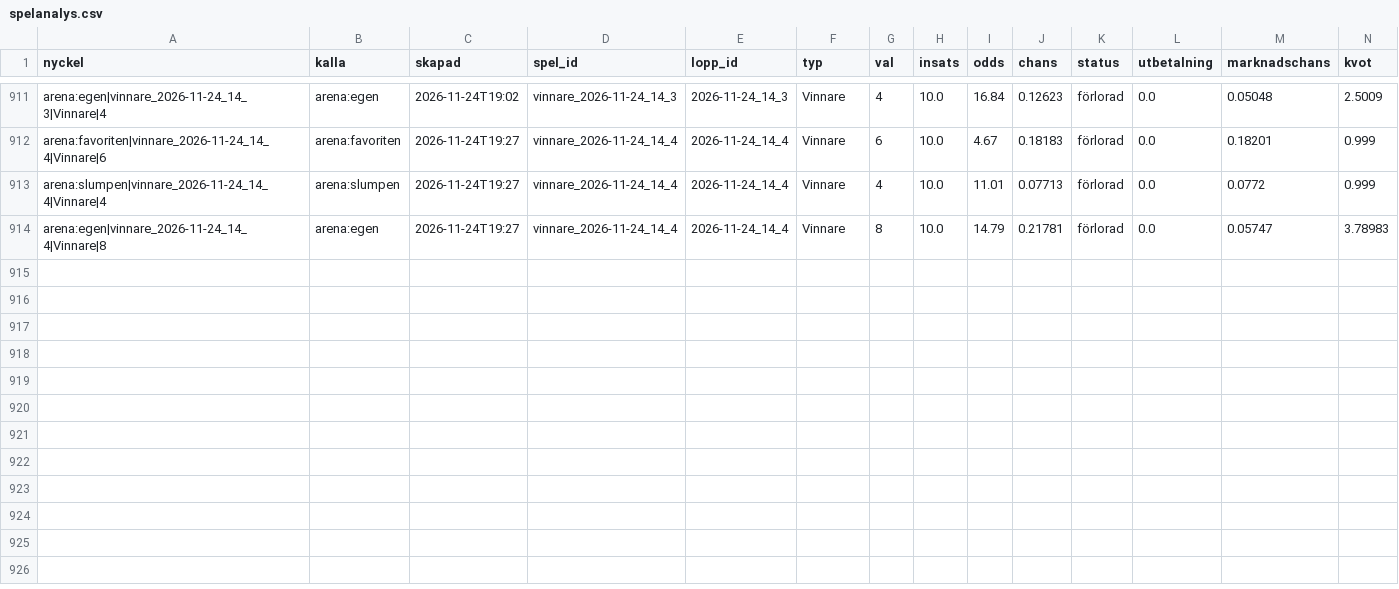
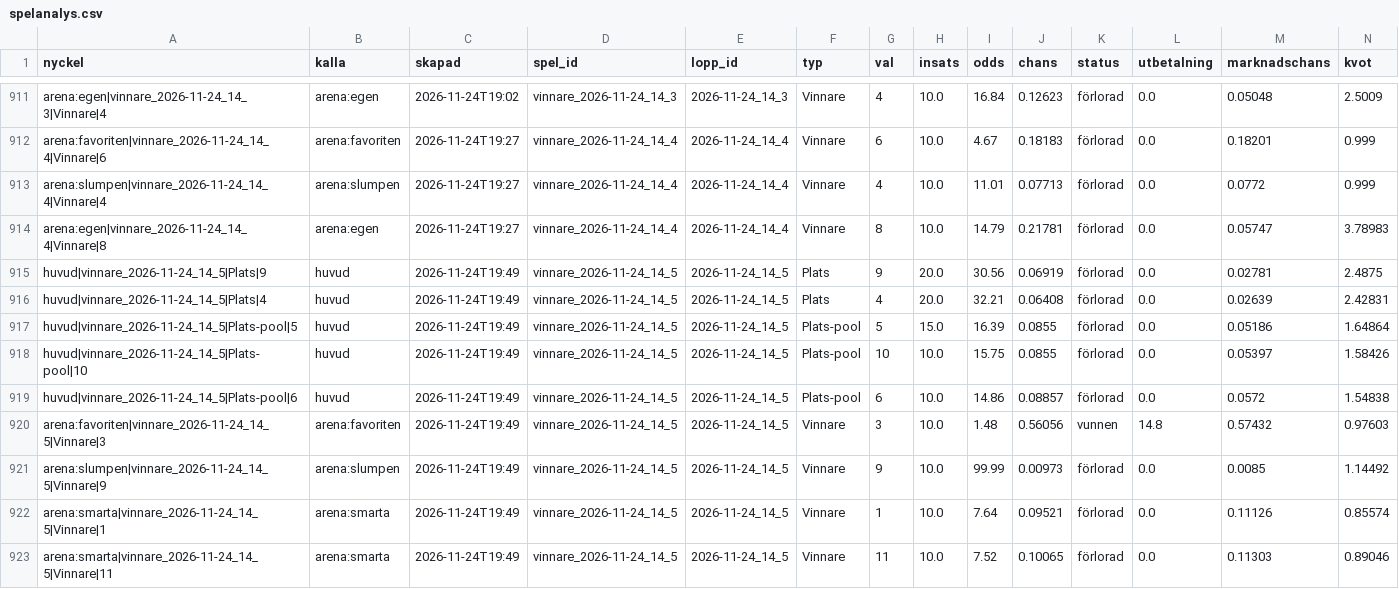
Before and after one commit to fredriklofsten/atg-bot, a CSV file: data/spelanalys.csv, drawn as a sheet; only a part is shown, gaps mark what is left out; rows hold the shown columns only; the diff names each change by its address in the sheet, - before the commit and + after, or states it on an @@ line.

```diff
--- a/data/spelanalys.csv
+++ b/data/spelanalys.csv
+row 915: huvud|vinnare_2026-11-24_14_5|Plats|9 | huvud | 2026-11-24T19:49 | vinnare_2026-11-24_14_5 | 2026-11-24_14_5 | Plats | 9 | 20.0 | 30.56 | 0.06919 | förlorad | 0.0 | 0.02781 | 2.4875
+row 916: huvud|vinnare_2026-11-24_14_5|Plats|4 | huvud | 2026-11-24T19:49 | vinnare_2026-11-24_14_5 | 2026-11-24_14_5 | Plats | 4 | 20.0 | 32.21 | 0.06408 | förlorad | 0.0 | 0.02639 | 2.42831
+row 917: huvud|vinnare_2026-11-24_14_5|Plats-pool|5 | huvud | 2026-11-24T19:49 | vinnare_2026-11-24_14_5 | 2026-11-24_14_5 | Plats-pool | 5 | 15.0 | 16.39 | 0.0855 | förlorad | 0.0 | 0.05186 | 1.64864
+row 918: huvud|vinnare_2026-11-24_14_5|Plats-pool|10 | huvud | 2026-11-24T19:49 | vinnare_2026-11-24_14_5 | 2026-11-24_14_5 | Plats-pool | 10 | 10.0 | 15.75 | 0.0855 | förlorad | 0.0 | 0.05397 | 1.58426
+row 919: huvud|vinnare_2026-11-24_14_5|Plats-pool|6 | huvud | 2026-11-24T19:49 | vinnare_2026-11-24_14_5 | 2026-11-24_14_5 | Plats-pool | 6 | 10.0 | 14.86 | 0.08857 | förlorad | 0.0 | 0.0572 | 1.54838
+row 920: arena:favoriten|vinnare_2026-11-24_14_5|Vinnare|3 | arena:favoriten | 2026-11-24T19:49 | vinnare_2026-11-24_14_5 | 2026-11-24_14_5 | Vinnare | 3 | 10.0 | 1.48 | 0.56056 | vunnen | 14.8 | 0.57432 | 0.97603
+row 921: arena:slumpen|vinnare_2026-11-24_14_5|Vinnare|9 | arena:slumpen | 2026-11-24T19:49 | vinnare_2026-11-24_14_5 | 2026-11-24_14_5 | Vinnare | 9 | 10.0 | 99.99 | 0.00973 | förlorad | 0.0 | 0.0085 | 1.14492
+row 922: arena:smarta|vinnare_2026-11-24_14_5|Vinnare|1 | arena:smarta | 2026-11-24T19:49 | vinnare_2026-11-24_14_5 | 2026-11-24_14_5 | Vinnare | 1 | 10.0 | 7.64 | 0.09521 | förlorad | 0.0 | 0.11126 | 0.85574
+row 923: arena:smarta|vinnare_2026-11-24_14_5|Vinnare|11 | arena:smarta | 2026-11-24T19:49 | vinnare_2026-11-24_14_5 | 2026-11-24_14_5 | Vinnare | 11 | 10.0 | 7.52 | 0.10065 | förlorad | 0.0 | 0.11303 | 0.89046
```
Also changed, not shown: data/arena.csv, data/papperspel.csv, 11 other files.
